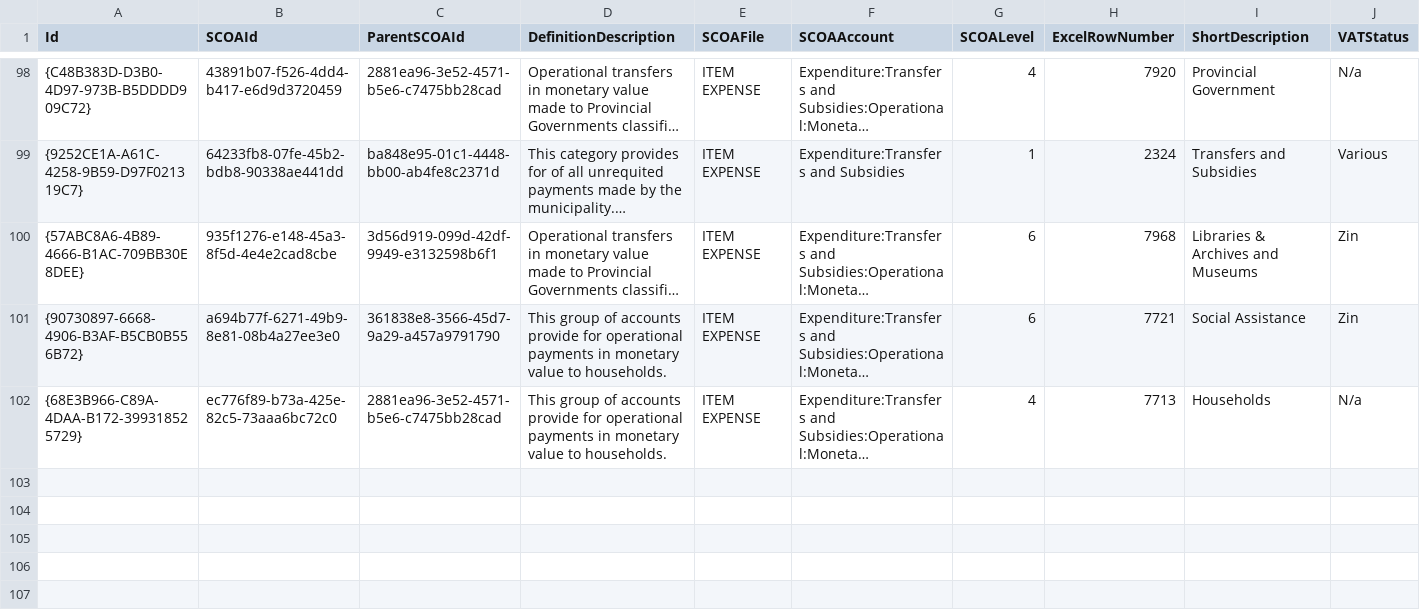
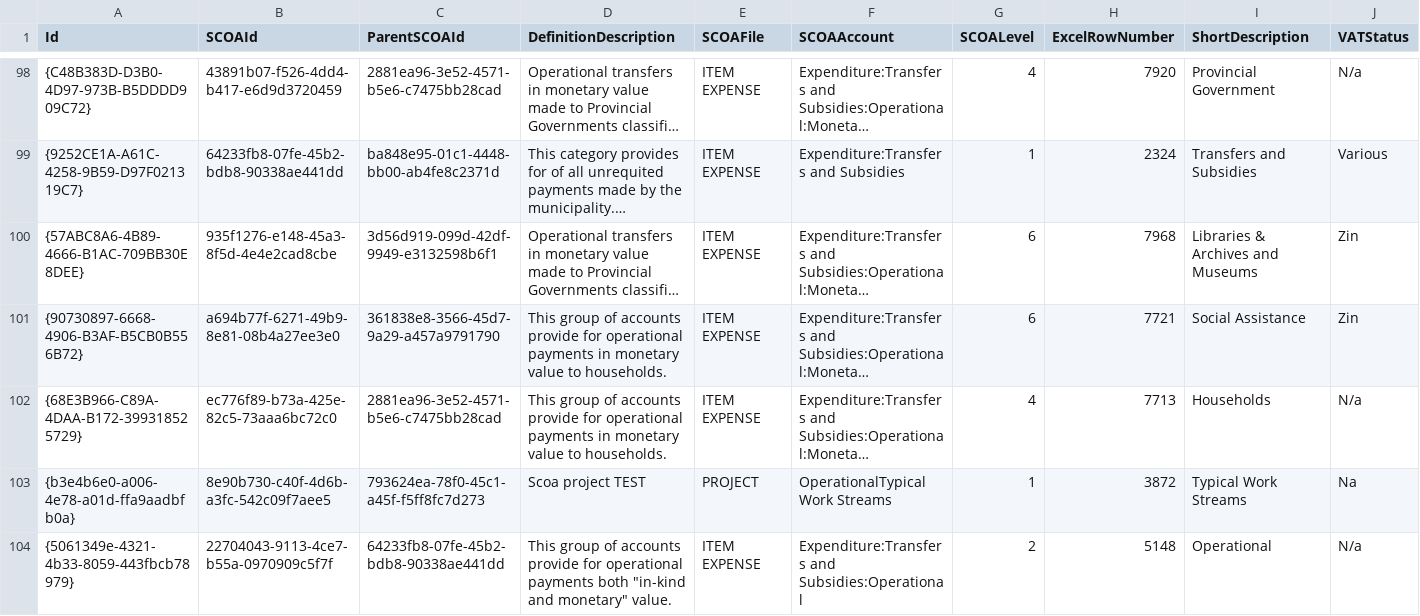
Before and after one commit to IMQS/imqs-asset-testing, a CSV file: scripts/v6/prime/11-SCOAClassification.csv, drawn as a sheet; only a part is shown, gaps mark what is left out; long unchanged cells end in …; rows hold the shown columns only; the diff names each change by its address in the sheet, - before the commit and + after, or states it on an @@ line.

Commit message:
Added SCOA Classificaitons

```diff
--- a/scripts/v6/prime/11-SCOAClassification.csv
+++ b/scripts/v6/prime/11-SCOAClassification.csv
+row 103: {b3e4b6e0-a006-4e78-a01d-ffa9aadbfb0a} | 8e90b730-c40f-4d6b-a3fc-542c09f7aee5 | 793624ea-78f0-45c1-a45f-f5ff8fc7d273 | Scoa project TEST | PROJECT | OperationalTypical Work Streams | 1 | 3872 | Typical Work Streams | Na
+row 104: {5061349e-4321-4b33-8059-443fbcb78979} | 22704043-9113-4ce7-b55a-0970909c5f7f | 64233fb8-07fe-45b2-bdb8-90338ae441dd | This group of accounts provide for operational payments both "in-kind and monetary" value. | ITEM EXPENSE | Expenditure:Transfers and Subsidies:Operational | 2 | 5148 | Operational | N/a
```
